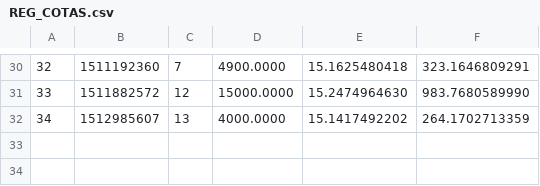
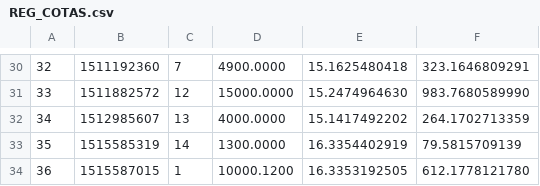
Before and after one commit to filhohao/filhohao.github.io, a CSV file: REG_COTAS.csv, drawn as a sheet; only a part is shown, gaps mark what is left out.

```diff
--- a/REG_COTAS.csv
+++ b/REG_COTAS.csv
@@ -32 +32,3 @@
 34,1512985607,13,4000.0000,15.1417492202,264.1702713359
+35,1515585319,14,1300.0000,16.3354402919,79.5815709139
+36,1515587015,1,10000.1200,16.3353192505,612.1778121780
```
Also changed, not shown: OUT_PRECO_COTA.csv.
